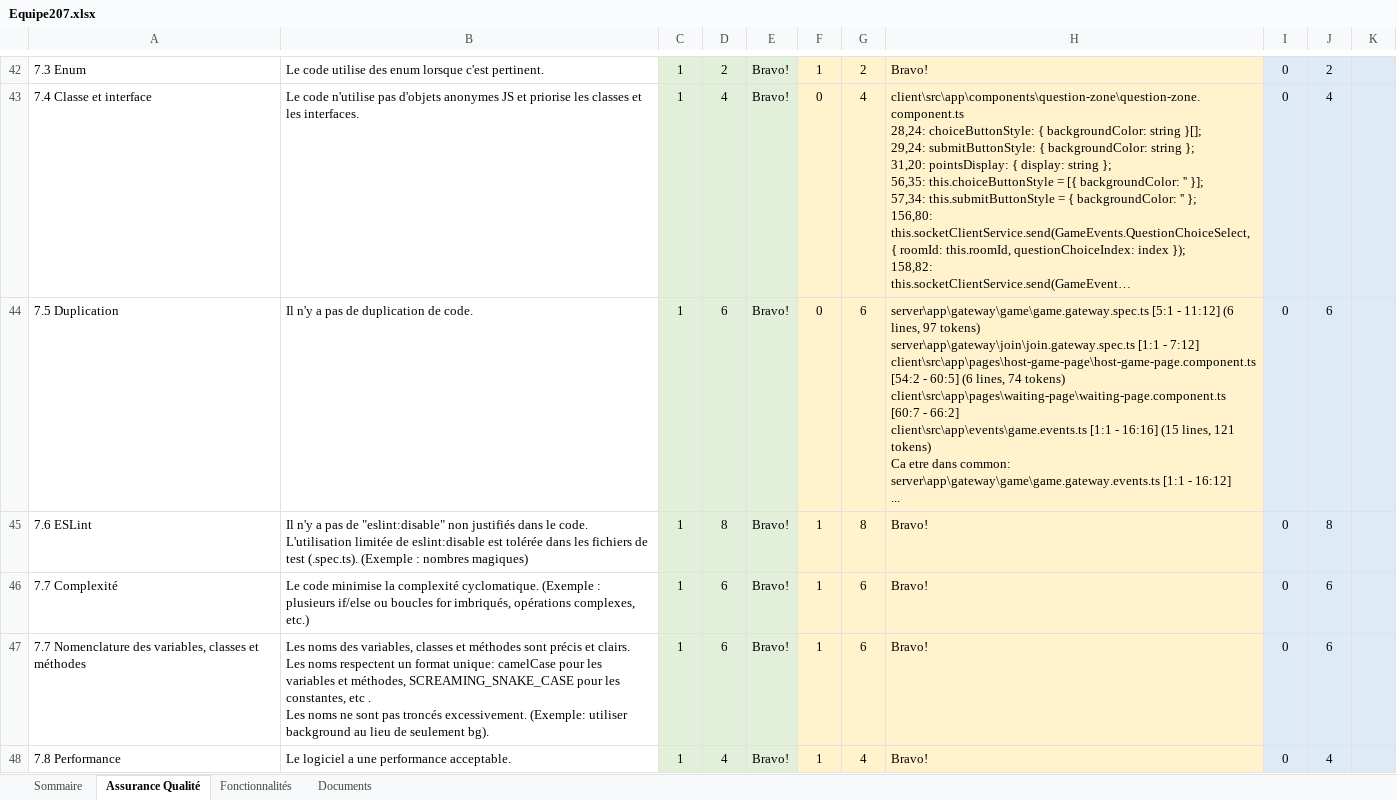
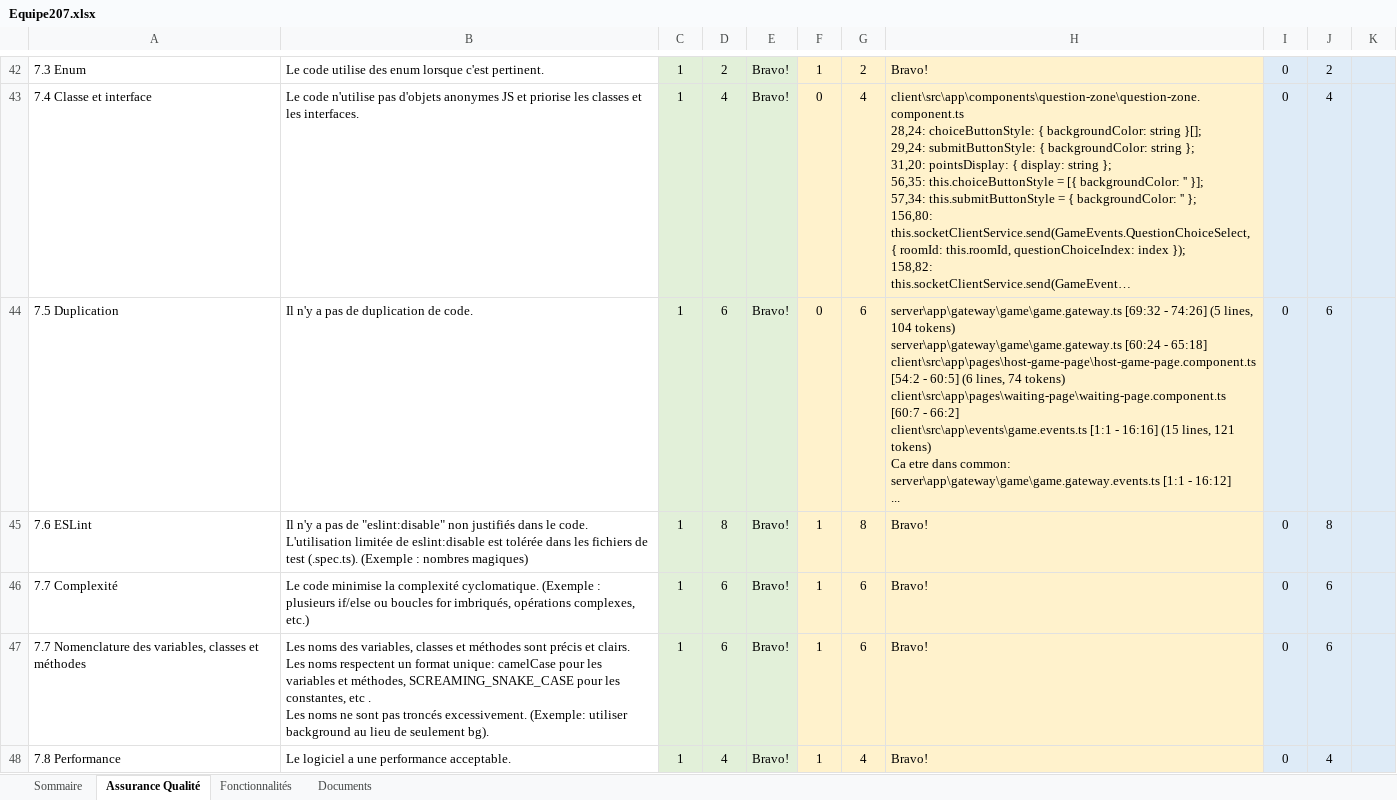
Before and after one commit to youssefo7/quiz-app, an Excel workbook: Equipe207.xlsx, sheet Assurance Qualité, drawn as a sheet; only a part is shown, gaps mark what is left out; long unchanged cells end in …; values as stored, in another font and other column widths than the file's, no borders; ↵ is a line break in a cell; the diff names each change by its address in the sheet, - before the commit and + after, or states it on an @@ line.

Commit message:
Ajout de la correction du sprint2 par le fichier Equipe207.xlsx

```diff
--- a/Equipe207.xlsx (sheet Assurance Qualité)
+++ b/Equipe207.xlsx (sheet Assurance Qualité)
-H44: server\app\gateway\game\game.gateway.spec.ts [5:1 - 11:12] (6 lines, 97 tokens) ↵ server\app\gateway\join\join.gateway.spec.ts [1:1 - 7:12] ↵ client\src\app\pages\host-game-page\host-game-page.component.ts [54:2…
+H44: server\app\gateway\game\game.gateway.ts [69:32 - 74:26] (5 lines, 104 tokens) ↵ server\app\gateway\game\game.gateway.ts [60:24 - 65:18] ↵ client\src\app\pages\host-game-page\host-game-page.component.ts [54:2…
```
